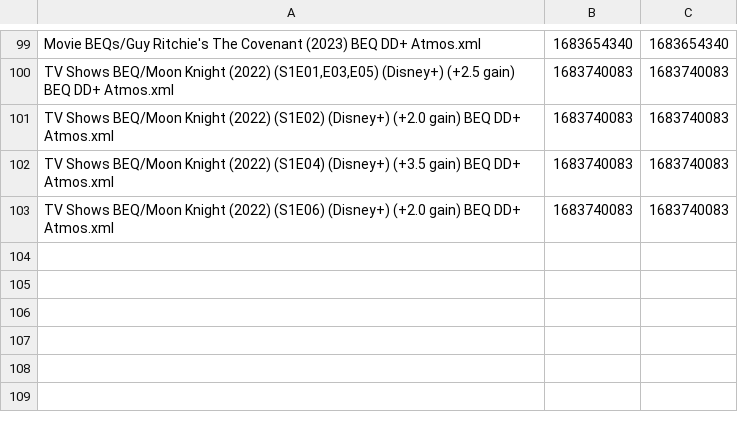
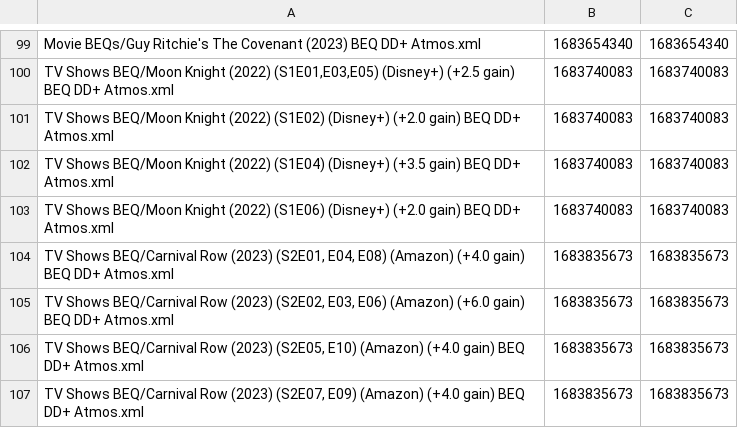
Before and after one commit to 3ll3d00d/beqcatalogue, a CSV file: halcyon888.times.csv, drawn as a sheet; only a part is shown, gaps mark what is left out; the diff names each change by its address in the sheet, - before the commit and + after, or states it on an @@ line.

```diff
--- a/halcyon888.times.csv
+++ b/halcyon888.times.csv
+row 104: TV Shows BEQ/Carnival Row (2023) (S2E01, E04, E08) (Amazon) (+4.0 gain) BEQ DD+ Atmos.xml | 1683835673 | 1683835673
+row 105: TV Shows BEQ/Carnival Row (2023) (S2E02, E03, E06) (Amazon) (+6.0 gain) BEQ DD+ Atmos.xml | 1683835673 | 1683835673
+row 106: TV Shows BEQ/Carnival Row (2023) (S2E05, E10) (Amazon) (+4.0 gain) BEQ DD+ Atmos.xml | 1683835673 | 1683835673
+row 107: TV Shows BEQ/Carnival Row (2023) (S2E07, E09) (Amazon) (+4.0 gain) BEQ DD+ Atmos.xml | 1683835673 | 1683835673
```
Also changed, not shown: 8 other files.
